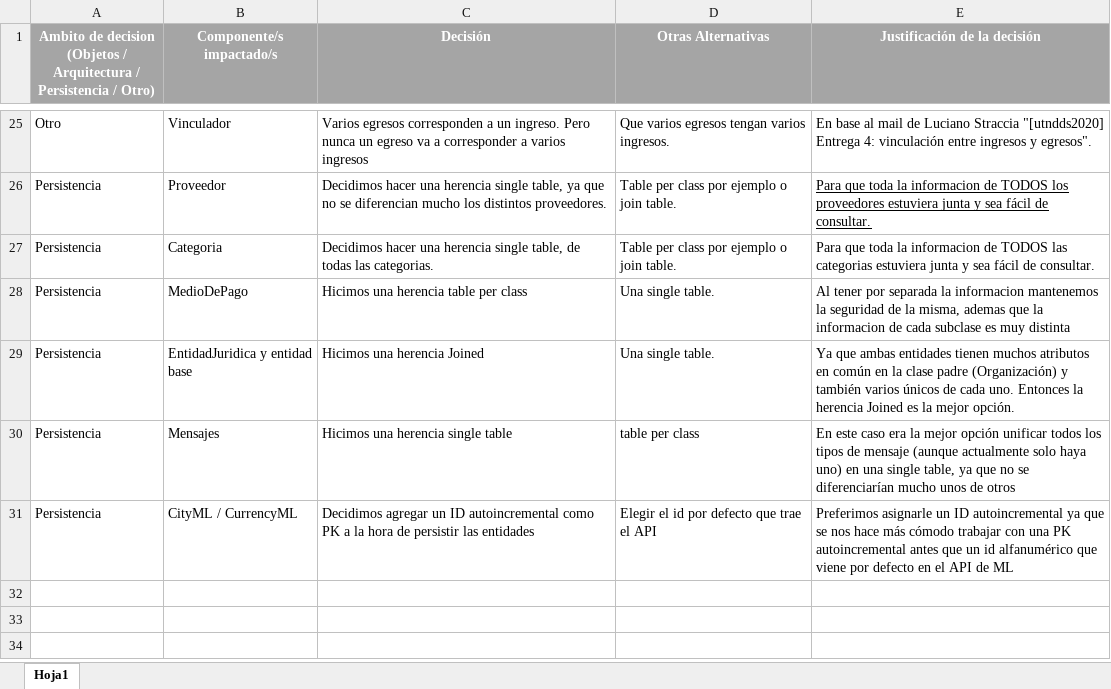
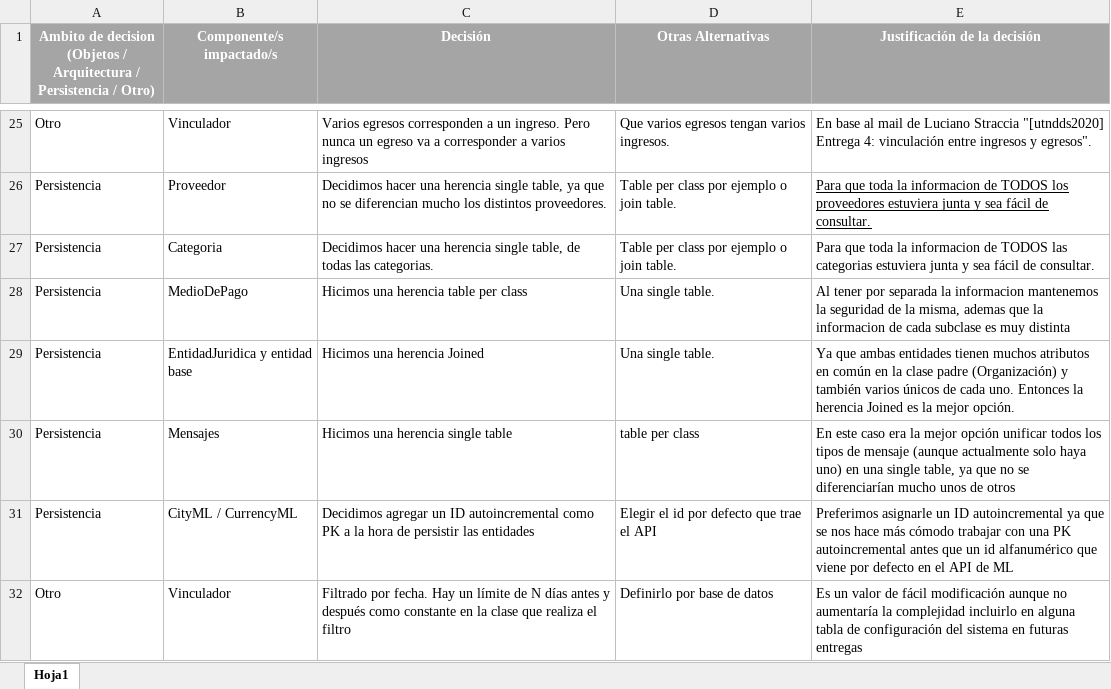
Before and after one commit to FrancoCingolani/TPdds2020_Grupo8, an Excel workbook: Justificaciones-de-Decisiones-para-TP-Anual.xlsx, sheet Hoja1, drawn as a sheet; only a part is shown, gaps mark what is left out; values as stored, in another font and other column widths than the file's, no borders; the diff names each change by its address in the sheet, - before the commit and + after, or states it on an @@ line.

Commit message:
Finalización del validador
Toda la lógica del validador ok (incluido integración con db) + agregado de setters y getters necesarios + decisión de diseño + mappeo en hibernate.cfg + dump con schema de la db (sin data)

```diff
--- a/Justificaciones-de-Decisiones-para-TP-Anual.xlsx (sheet Hoja1)
+++ b/Justificaciones-de-Decisiones-para-TP-Anual.xlsx (sheet Hoja1)
+row 32: Otro | Vinculador | Filtrado por fecha. Hay un límite de N días antes y después como constante en la clase que realiza el filtro | Definirlo por base de datos | Es un valor de fácil modificación aunque no aumentaría la complejidad incluirlo en alguna tabla de configuración del sistema en futuras entregas
```
Also changed, not shown: 11 other files.
